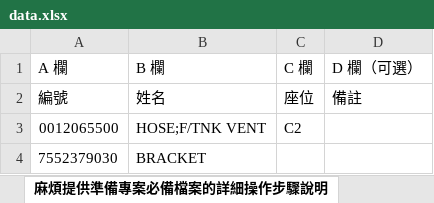
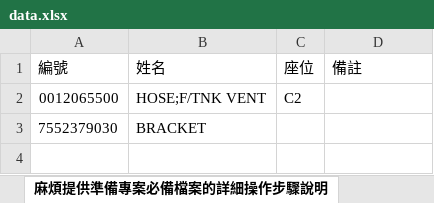
Before and after one commit to oceanbenjamin-source/P700, an Excel workbook: data.xlsx, sheet 麻煩提供準備專案必備檔案的詳細操作步驟說明, drawn as a sheet; values as stored, in another font and other column widths than the file's, no borders; charts and pictures not drawn; the diff names each change by its address in the sheet, - before the commit and + after, or states it on an @@ line.

Commit message:
Add files via upload

```diff
--- a/data.xlsx (sheet 麻煩提供準備專案必備檔案的詳細操作步驟說明)
+++ b/data.xlsx (sheet 麻煩提供準備專案必備檔案的詳細操作步驟說明)
-row 1: A 欄 | B 欄 | C 欄 | D 欄（可選）
```
Also changed, not shown: charts or pictures.
